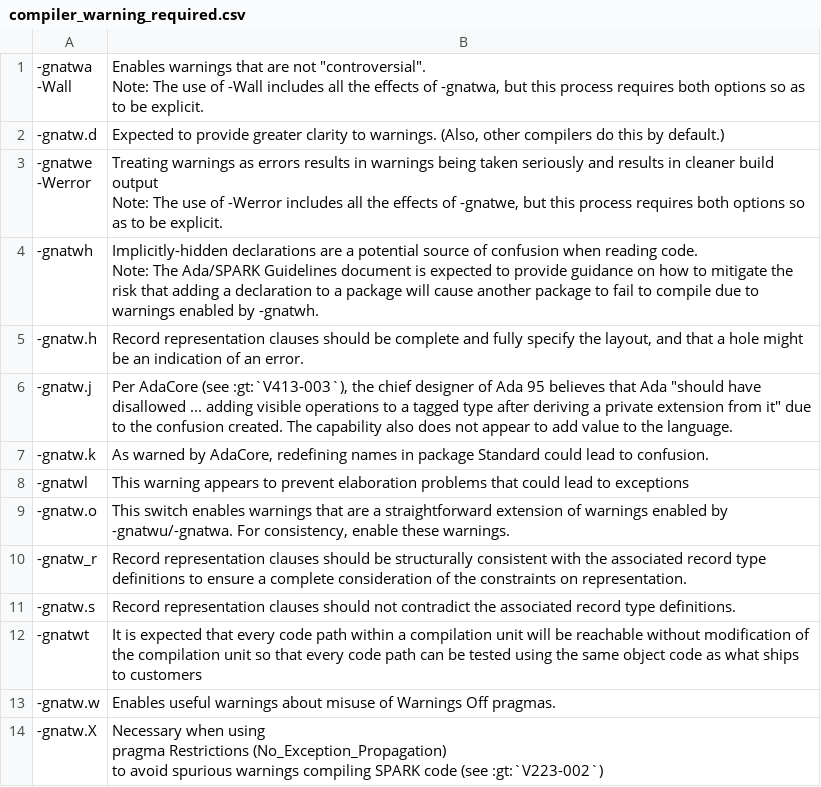
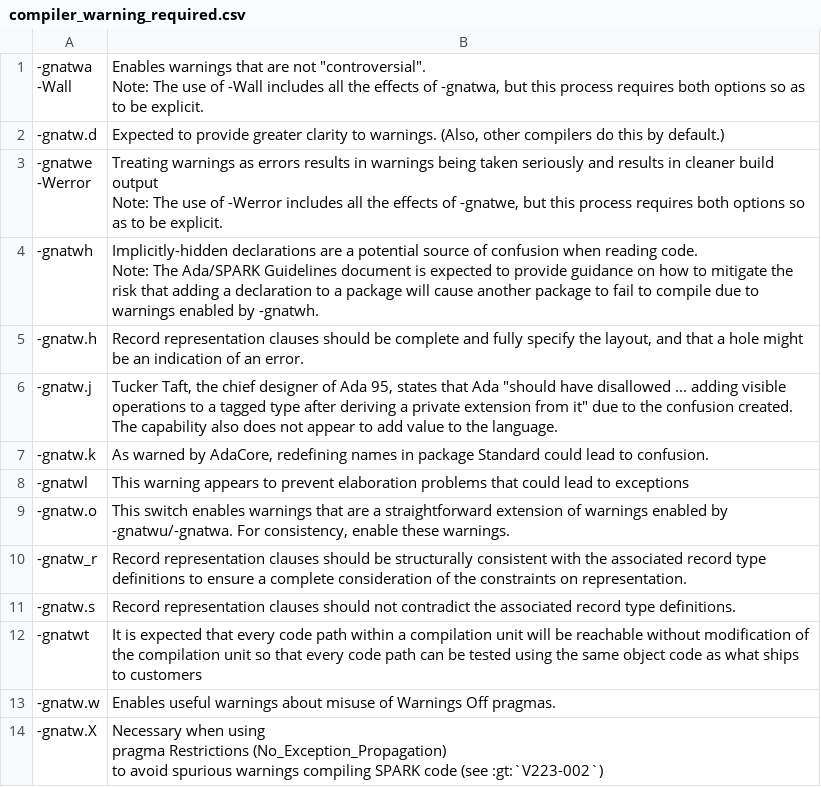
Before and after one commit to NVIDIA/spark-process, a CSV file: source/process/compiler_warning_required.csv, drawn as a sheet.

Commit message:
Rewrite note to not require a ticket link

```diff
--- a/source/process/compiler_warning_required.csv
+++ b/source/process/compiler_warning_required.csv
@@ -10,3 +10,3 @@ Note: The Ada/SPARK Guidelines document is expected to provide guidance on how t
 -gnatw.h,"Record representation clauses should be complete and fully specify the layout, and that a hole might be an indication of an error."
--gnatw.j,"Per AdaCore (see :gt:`V413-003`), the chief designer of Ada 95 believes that Ada ""should have disallowed ... adding visible operations to a tagged type after deriving a private extension from it"" due to the confusion created. The capability also does not appear to add value to the language."
+-gnatw.j,"Tucker Taft, the chief designer of Ada 95, states that Ada ""should have disallowed ... adding visible operations to a tagged type after deriving a private extension from it"" due to the confusion created. The capability also does not appear to add value to the language."
 -gnatw.k,"As warned by AdaCore, redefining names in package Standard could lead to confusion."
```
